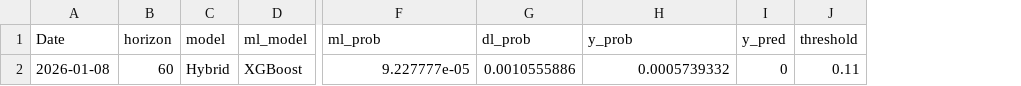
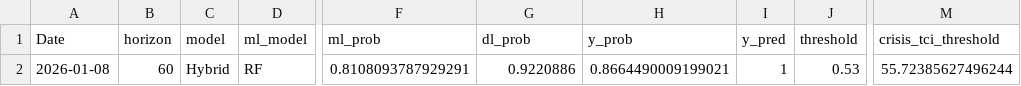
Before and after one commit to heyitzrizki/ews-financial-risk, a CSV file: data/processed/predictive/backtest_latest_signal.csv, drawn as a sheet; only a part is shown, gaps mark what is left out; the diff names each change by its address in the sheet, - before the commit and + after, or states it on an @@ line.

```diff
--- a/data/processed/predictive/backtest_latest_signal.csv
+++ b/data/processed/predictive/backtest_latest_signal.csv
+column M (crisis_tci_threshold), row 2: 55.72385627496244
-D2 (ml_model): XGBoost
+D2 (ml_model): RF
-F2 (ml_prob): 9.227777e-05
+F2 (ml_prob): 0.8108093787929291
-G2 (dl_prob): 0.0010555886
+G2 (dl_prob): 0.9220886
-H2 (y_prob): 0.0005739332
+H2 (y_prob): 0.8664490009199021
-I2 (y_pred): 0
+I2 (y_pred): 1
-J2 (threshold): 0.11
+J2 (threshold): 0.53
```
Also changed, not shown: data/processed/predictive/fold_metrics.csv, data/processed/predictive/summary_metrics.csv, 5 other files.
